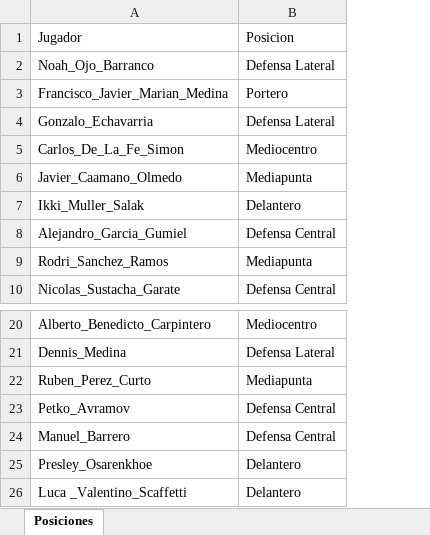
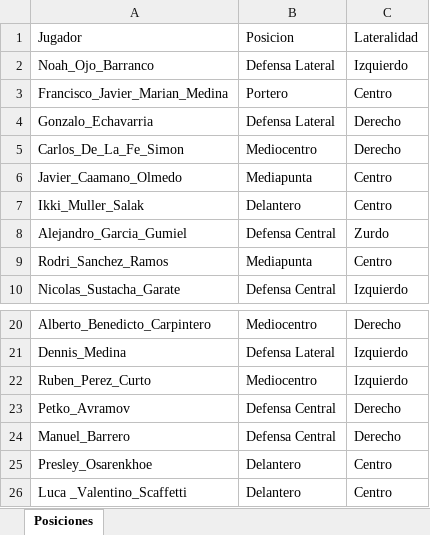
Before and after one commit to guiberand-creator/PF_Adarve_Juvenil_A, an Excel workbook: data/Posiciones.xlsx, sheet Posiciones, drawn as a sheet; only a part is shown, gaps mark what is left out; values as stored, in another font and other column widths than the file's, no borders; table styles not drawn; the diff names each change by its address in the sheet, - before the commit and + after, or states it on an @@ line.

Commit message:
Añadido campograma tactico de disponibilidad con semaforo de wellness por posiciones en la pagina de inicio

```diff
--- a/data/Posiciones.xlsx (sheet Posiciones)
+++ b/data/Posiciones.xlsx (sheet Posiciones)
+column C, rows 1-10: Lateralidad | Izquierdo | Centro | Derecho | Derecho | Centro | Centro | Zurdo | Centro | Izquierdo; rows 20-26: Derecho | Izquierdo | Izquierdo | Derecho | Derecho | Centro | Centro
-B22: Mediapunta
+B22: Mediocentro
```
Also changed, not shown: data/EVALUACIONES/CAMPO/Referencia campo por posiciones.xlsx, 2 other files.
